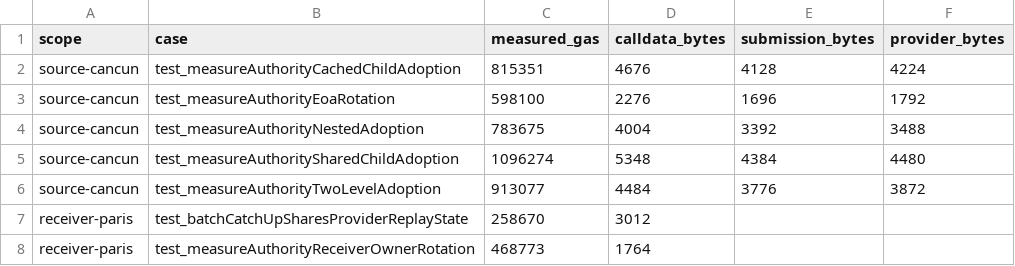
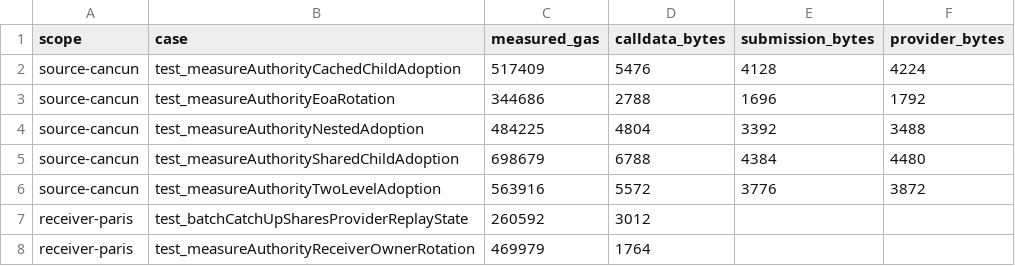
Before and after one commit to crossecute/protocol, a CSV file: docs/benchmarks/authority-109/updates.csv, drawn as a sheet.

Commit message:
docs(authority): document source hash storage and measured costs

```diff
--- a/docs/benchmarks/authority-109/updates.csv
+++ b/docs/benchmarks/authority-109/updates.csv
@@ -1,8 +1,8 @@
 scope,case,measured_gas,calldata_bytes,submission_bytes,provider_bytes
-source-cancun,test_measureAuthorityCachedChildAdoption,815351,4676,4128,4224
-source-cancun,test_measureAuthorityEoaRotation,598100,2276,1696,1792
-source-cancun,test_measureAuthorityNestedAdoption,783675,4004,3392,3488
-source-cancun,test_measureAuthoritySharedChildAdoption,1096274,5348,4384,4480
-source-cancun,test_measureAuthorityTwoLevelAdoption,913077,4484,3776,3872
-receiver-paris,test_batchCatchUpSharesProviderReplayState,258670,3012,,
-receiver-paris,test_measureAuthorityReceiverOwnerRotation,468773,1764,,
+source-cancun,test_measureAuthorityCachedChildAdoption,517409,5476,4128,4224
+source-cancun,test_measureAuthorityEoaRotation,344686,2788,1696,1792
+source-cancun,test_measureAuthorityNestedAdoption,484225,4804,3392,3488
+source-cancun,test_measureAuthoritySharedChildAdoption,698679,6788,4384,4480
+source-cancun,test_measureAuthorityTwoLevelAdoption,563916,5572,3776,3872
+receiver-paris,test_batchCatchUpSharesProviderReplayState,260592,3012,,
+receiver-paris,test_measureAuthorityReceiverOwnerRotation,469979,1764,,
```
Also changed, not shown: 10 other files.
